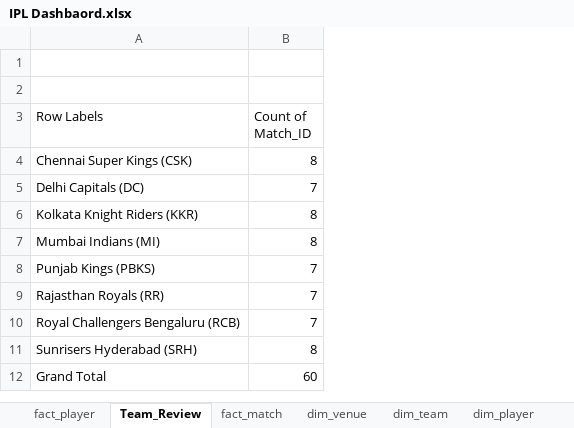
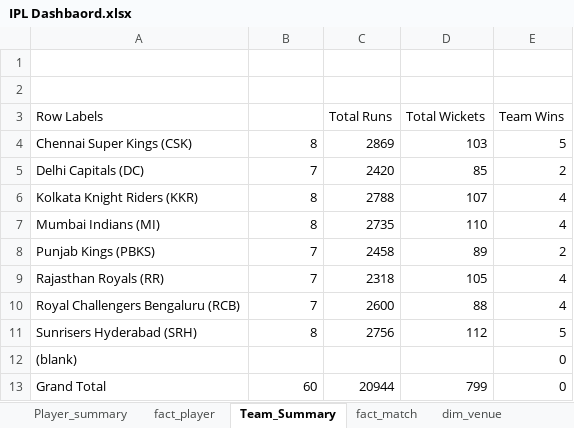
Before and after one commit to DhruvPanchal0312/IPL-Dashboard-2025, an Excel workbook: IPL Dashbaord.xlsx, sheet Team_Summary, drawn as a sheet; values as stored, in another font and other column widths than the file's, no borders; the diff names each change by its address in the sheet, - before the commit and + after, or states it on an @@ line.

Commit message:
added Player_Summary for dashboard creation

```diff
--- a/IPL Dashbaord.xlsx (sheet Team_Summary)
+++ b/IPL Dashbaord.xlsx (sheet Team_Summary)
-sheet tab: Team_Review
+sheet tab: Team_Summary
+sheet tab: Player_summary
+column C (Total Runs), rows 4-11: 2869 | 2420 | 2788 | 2735 | 2458 | 2318 | 2600 | 2756; row 13: 20944
+column D (Total Wickets), rows 4-11: 103 | 85 | 107 | 110 | 89 | 105 | 88 | 112; row 13: 799
+column E (Team Wins), rows 4-11: 5 | 2 | 4 | 4 | 2 | 4 | 4 | 5; row 13: 0
-B3: Count of Match_ID
+B3: (empty)
+row 12: (blank) |  |  |  | 0
```
